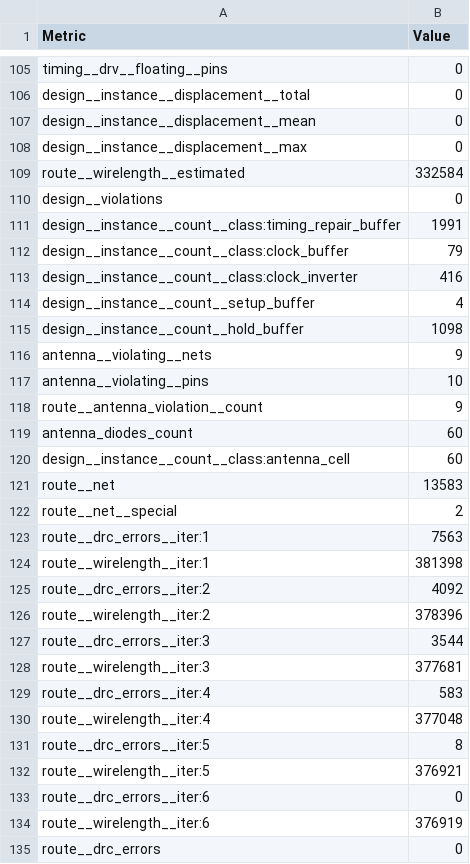
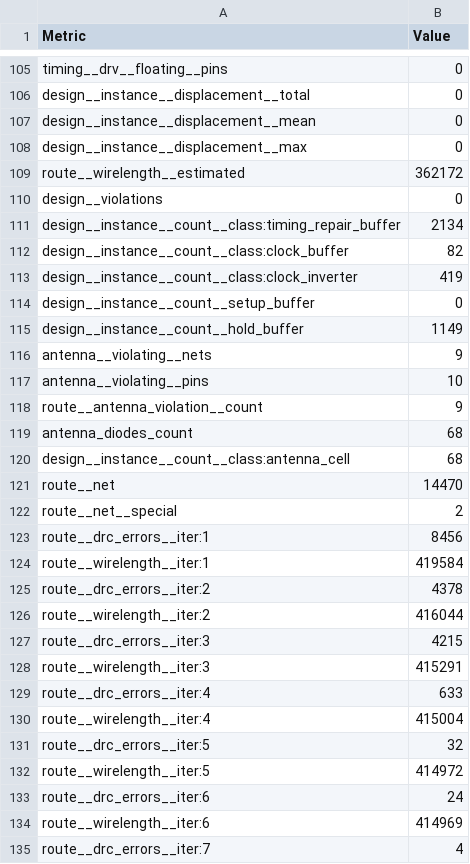
Before and after one commit to TinyTapeout/tinytapeout-cad-25a, a CSV file: projects/tt_um_algofoogle_raybox_zero/stats/metrics.csv, drawn as a sheet; only a part is shown, gaps mark what is left out; the shorter side is filled out with more unchanged rows; the diff covers the shown part only.

Commit message:
feat: update project tt_um_algofoogle_raybox_zero from algofoogle/ttcad25a-raybox-zero
Commit: bdea58796dec0ffe3e84061aaa6fa8c3802c373f
Workflow: https://github.com/algofoogle/ttcad25a-raybox-zero/actions/runs/15527162688

```diff
--- a/projects/tt_um_algofoogle_raybox_zero/stats/metrics.csv
+++ b/projects/tt_um_algofoogle_raybox_zero/stats/metrics.csv
@@ -108,9 +108,9 @@ design__instance__displacement__mean,0
 design__instance__displacement__max,0
-route__wirelength__estimated,332584
+route__wirelength__estimated,362172
 design__violations,0
-design__instance__count__class:timing_repair_buffer,1991
-design__instance__count__class:clock_buffer,79
-design__instance__count__class:clock_inverter,416
-design__instance__count__setup_buffer,4
-design__instance__count__hold_buffer,1098
+design__instance__count__class:timing_repair_buffer,2134
+design__instance__count__class:clock_buffer,82
+design__instance__count__class:clock_inverter,419
+design__instance__count__setup_buffer,0
+design__instance__count__hold_buffer,1149
 antenna__violating__nets,9
@@ -118,17 +118,18 @@ antenna__violating__pins,10
 route__antenna_violation__count,9
-antenna_diodes_count,60
-design__instance__count__class:antenna_cell,60
-route__net,13583
+antenna_diodes_count,68
+design__instance__count__class:antenna_cell,68
+route__net,14470
 route__net__special,2
-route__drc_errors__iter:1,7563
-route__wirelength__iter:1,381398
-route__drc_errors__iter:2,4092
-route__wirelength__iter:2,378396
-route__drc_errors__iter:3,3544
-route__wirelength__iter:3,377681
-route__drc_errors__iter:4,583
-route__wirelength__iter:4,377048
-route__drc_errors__iter:5,8
-route__wirelength__iter:5,376921
-route__drc_errors__iter:6,0
-route__wirelength__iter:6,376919
+route__drc_errors__iter:1,8456
+route__wirelength__iter:1,419584
+route__drc_errors__iter:2,4378
+route__wirelength__iter:2,416044
+route__drc_errors__iter:3,4215
+route__wirelength__iter:3,415291
+route__drc_errors__iter:4,633
+route__wirelength__iter:4,415004
+route__drc_errors__iter:5,32
+route__wirelength__iter:5,414972
+route__drc_errors__iter:6,24
+route__wirelength__iter:6,414969
+route__drc_errors__iter:7,4
```
Also changed, not shown: 9 added rows and 126 edited cells elsewhere in this file, 6 other files.
